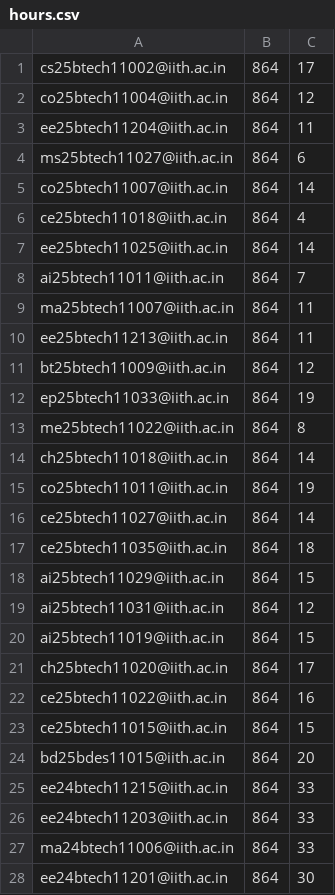
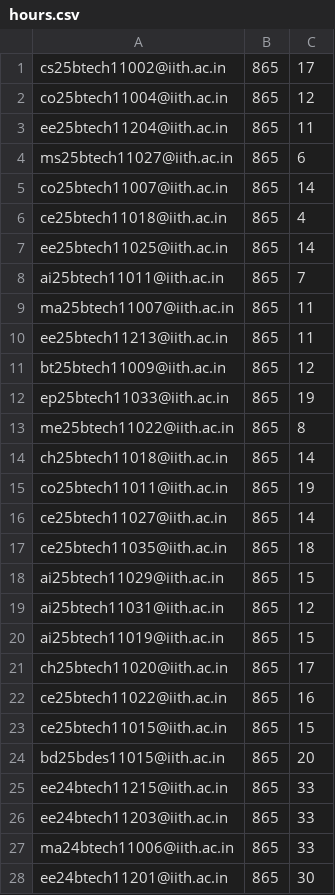
Before and after one commit to iith-nss/iith_nss_jekyll, a CSV file: hours.csv, drawn as a sheet; only a part is shown; the diff covers the shown part only.

Commit message:
Update hours for 865

```diff
--- a/hours.csv
+++ b/hours.csv
@@ -1,28 +1,28 @@
-cs25btech11002@iith.ac.in,864,17
-co25btech11004@iith.ac.in,864,12
-ee25btech11204@iith.ac.in,864,11
-ms25btech11027@iith.ac.in,864,6
-co25btech11007@iith.ac.in,864,14
-ce25btech11018@iith.ac.in,864,4
-ee25btech11025@iith.ac.in,864,14
-ai25btech11011@iith.ac.in,864,7
-ma25btech11007@iith.ac.in,864,11
-ee25btech11213@iith.ac.in,864,11
-bt25btech11009@iith.ac.in,864,12
-ep25btech11033@iith.ac.in,864,19
-me25btech11022@iith.ac.in,864,8
-ch25btech11018@iith.ac.in,864,14
-co25btech11011@iith.ac.in,864,19
-ce25btech11027@iith.ac.in,864,14
-ce25btech11035@iith.ac.in,864,18
-ai25btech11029@iith.ac.in,864,15
-ai25btech11031@iith.ac.in,864,12
-ai25btech11019@iith.ac.in,864,15
-ch25btech11020@iith.ac.in,864,17
-ce25btech11022@iith.ac.in,864,16
-ce25btech11015@iith.ac.in,864,15
-bd25bdes11015@iith.ac.in,864,20
-ee24btech11215@iith.ac.in,864,33
-ee24btech11203@iith.ac.in,864,33
-ma24btech11006@iith.ac.in,864,33
-ee24btech11201@iith.ac.in,864,30
+cs25btech11002@iith.ac.in,865,17
+co25btech11004@iith.ac.in,865,12
+ee25btech11204@iith.ac.in,865,11
+ms25btech11027@iith.ac.in,865,6
+co25btech11007@iith.ac.in,865,14
+ce25btech11018@iith.ac.in,865,4
+ee25btech11025@iith.ac.in,865,14
+ai25btech11011@iith.ac.in,865,7
+ma25btech11007@iith.ac.in,865,11
+ee25btech11213@iith.ac.in,865,11
+bt25btech11009@iith.ac.in,865,12
+ep25btech11033@iith.ac.in,865,19
+me25btech11022@iith.ac.in,865,8
+ch25btech11018@iith.ac.in,865,14
+co25btech11011@iith.ac.in,865,19
+ce25btech11027@iith.ac.in,865,14
+ce25btech11035@iith.ac.in,865,18
+ai25btech11029@iith.ac.in,865,15
+ai25btech11031@iith.ac.in,865,12
+ai25btech11019@iith.ac.in,865,15
+ch25btech11020@iith.ac.in,865,17
+ce25btech11022@iith.ac.in,865,16
+ce25btech11015@iith.ac.in,865,15
+bd25bdes11015@iith.ac.in,865,20
+ee24btech11215@iith.ac.in,865,33
+ee24btech11203@iith.ac.in,865,33
+ma24btech11006@iith.ac.in,865,33
+ee24btech11201@iith.ac.in,865,30
```
Also changed, not shown: 20 edited cells elsewhere in this file.
